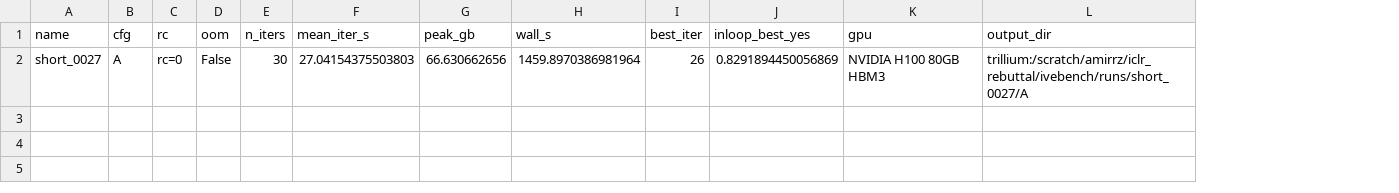
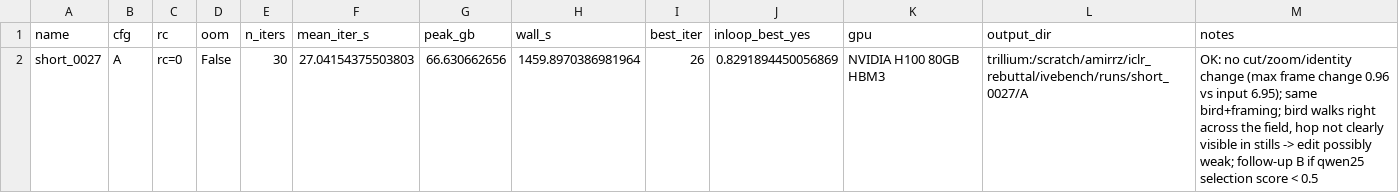
Before and after one commit to amirhossein-razlighi/Sound_Sparks_Motion, a CSV file: results_trillium/ivebench/runs.csv, drawn as a sheet; the diff names each change by its address in the sheet, - before the commit and + after, or states it on an @@ line.

```diff
--- a/results_trillium/ivebench/runs.csv
+++ b/results_trillium/ivebench/runs.csv
+column M (notes), row 2: OK: no cut/zoom/identity change (max frame change 0.96 vs input 6.95); same bird+framing; bird walks right across the field, hop not clearly visible in stills -> edit possibly weak; follow-up B if qwen25 selection score < 0.5
```
Also changed, not shown: 4 other files.
